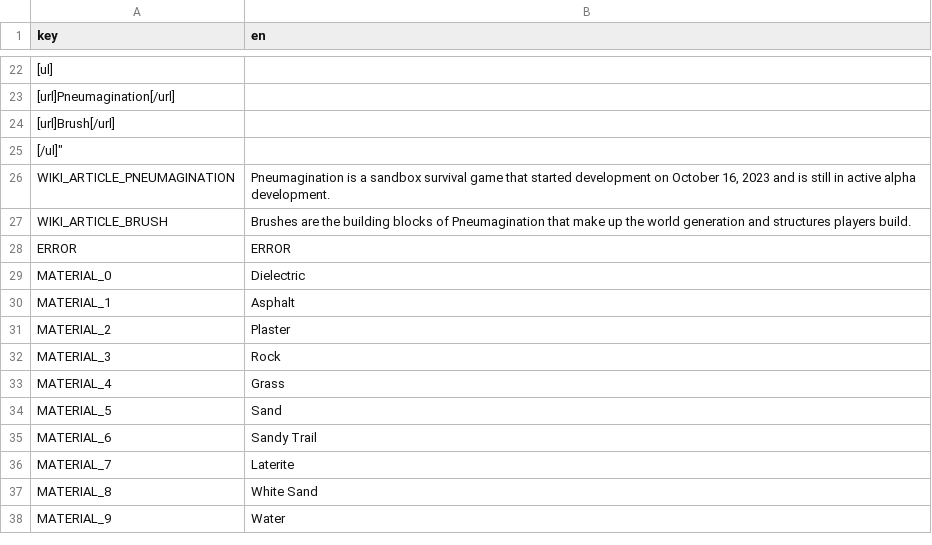
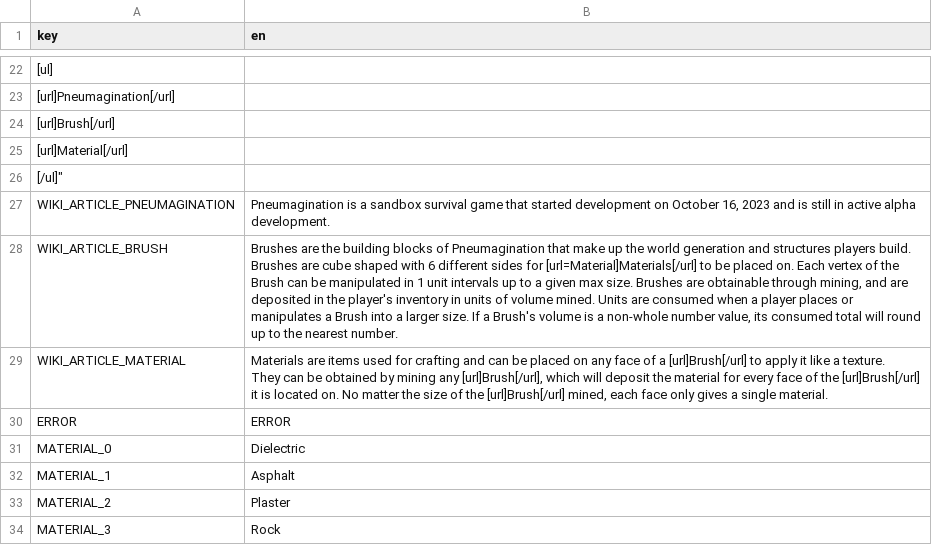
Before and after one commit to The64thGamer/Pneumagination-Old-Ver, a CSV file: Translations/translations.csv, drawn as a sheet; only a part is shown, gaps mark what is left out; the shorter side is filled out with more unchanged rows; addresses are those after the commit; ↵ is a line break in a cell; the diff names each change by its address in the sheet, - before the commit and + after, or states it on an @@ line.

Commit message:
Added more articles

```diff
--- a/Translations/translations.csv
+++ b/Translations/translations.csv
+row 25: [url]Material[/url]
-B28 (en): …players build.
+B28 (en): …players build. ↵ Brushes are cube shaped with 6 different sides for [url=Material]Materials[/url] to be placed on. Each vertex of the Brush can be manipulated in 1 unit intervals up to a given max size. Brushes are obtainable through mining, and are deposited in the player's inventory in units of volume mined. Units are consumed when a player places or manipulates a Brush into a larger size. If a Brush's volume is a non-whole number value, its consumed total will round up to the nearest number.
+row 29: WIKI_ARTICLE_MATERIAL | Materials are items used for crafting and can be placed on any face of a [url]Brush[/url] to apply it like a texture. ↵ They can be obtained by mining any [url]Brush[/url], which will deposit the material for every face of the [url]Brush[/url] it is located on. No matter the size of the [url]Brush[/url] mined, each face only gives a single material.
```
Also changed, not shown: 2 other files.
